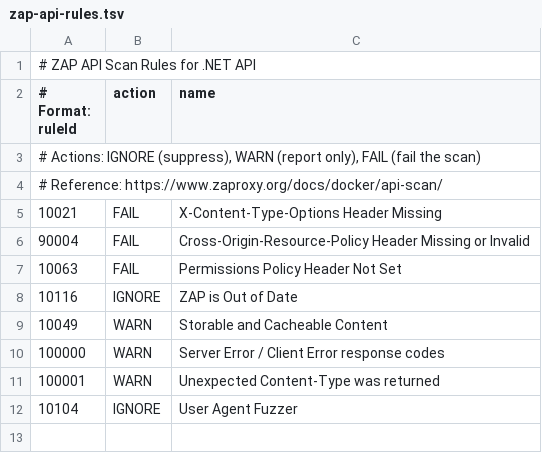
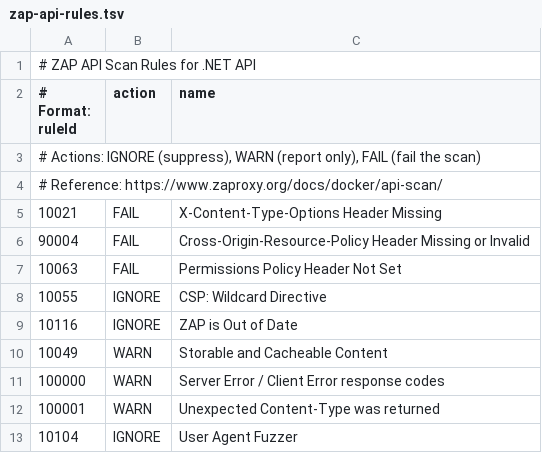
Before and after one commit to achingono/doughray, a TSV file: zap/zap-api-rules.tsv, drawn as a sheet; the diff names each change by its address in the sheet, - before the commit and + after, or states it on an @@ line.

```diff
--- a/zap/zap-api-rules.tsv
+++ b/zap/zap-api-rules.tsv
+row 8: 10055 | IGNORE | CSP: Wildcard Directive
```
Also changed, not shown: zap/zap-baseline-rules.tsv, 14 other files.
